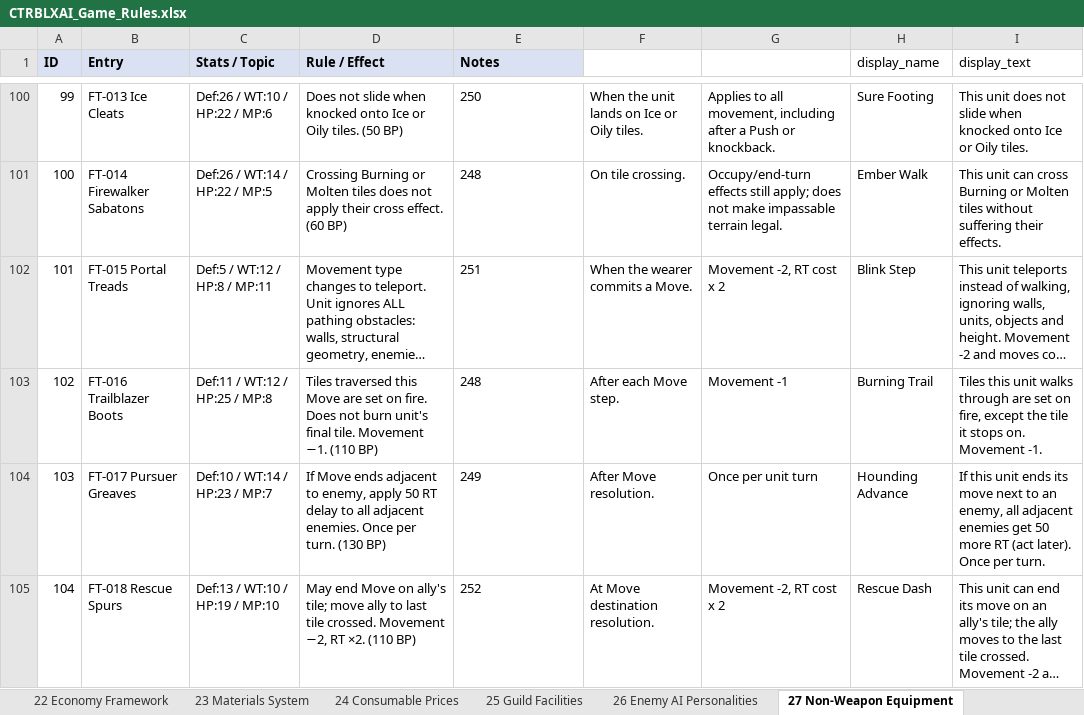
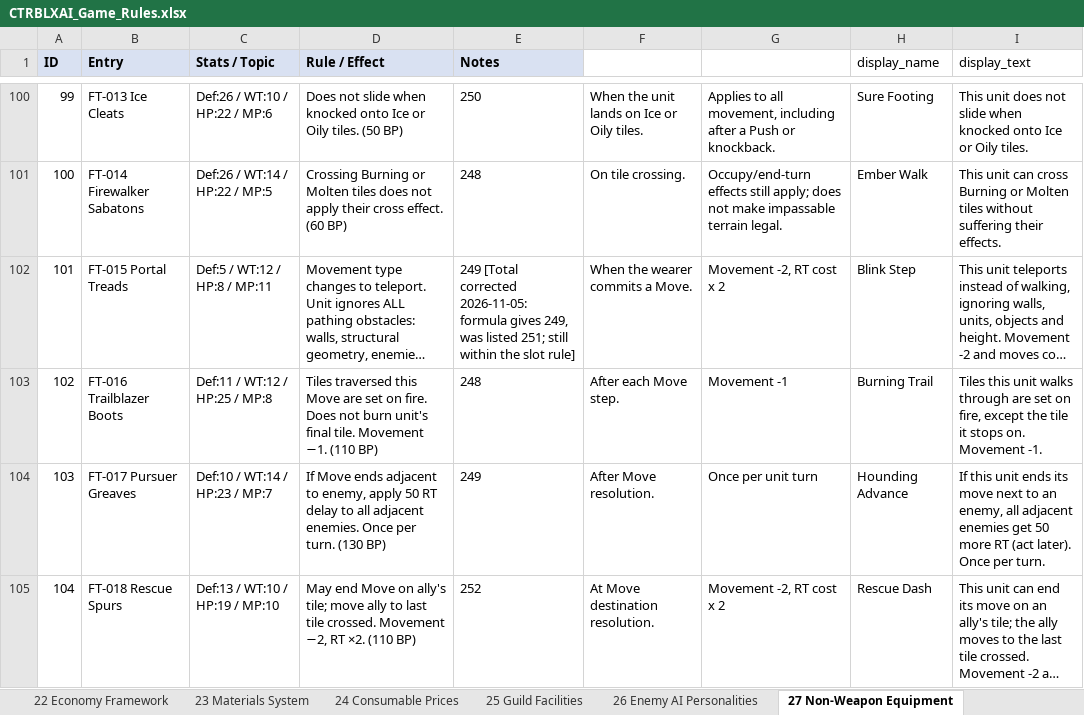
Before and after one commit to elsupremo09/CTRBLXAI, an Excel workbook: docs/CTRBLXAI_Game_Rules.xlsx, sheet 27 Non-Weapon Equipment, drawn as a sheet; only a part is shown, gaps mark what is left out; long unchanged cells end in …; values as stored, in another font and other column widths than the file's, no borders; the diff names each change by its address in the sheet, - before the commit and + after, or states it on an @@ line.

```diff
--- a/docs/CTRBLXAI_Game_Rules.xlsx (sheet 27 Non-Weapon Equipment)
+++ b/docs/CTRBLXAI_Game_Rules.xlsx (sheet 27 Non-Weapon Equipment)
-E102 (Notes): 251
+E102 (Notes): 249 [Total corrected 2026-11-05: formula gives 249, was listed 251; still within the slot rule]
```
Also changed, not shown: sheet 17 Objects Encounters, sheet 21 Unit Progression, sheet 12 Map Gen Rules, sheet 18 Open Decisions, sheet 05b Skill Catalog, sheet 15 Regions, 50 other files.
